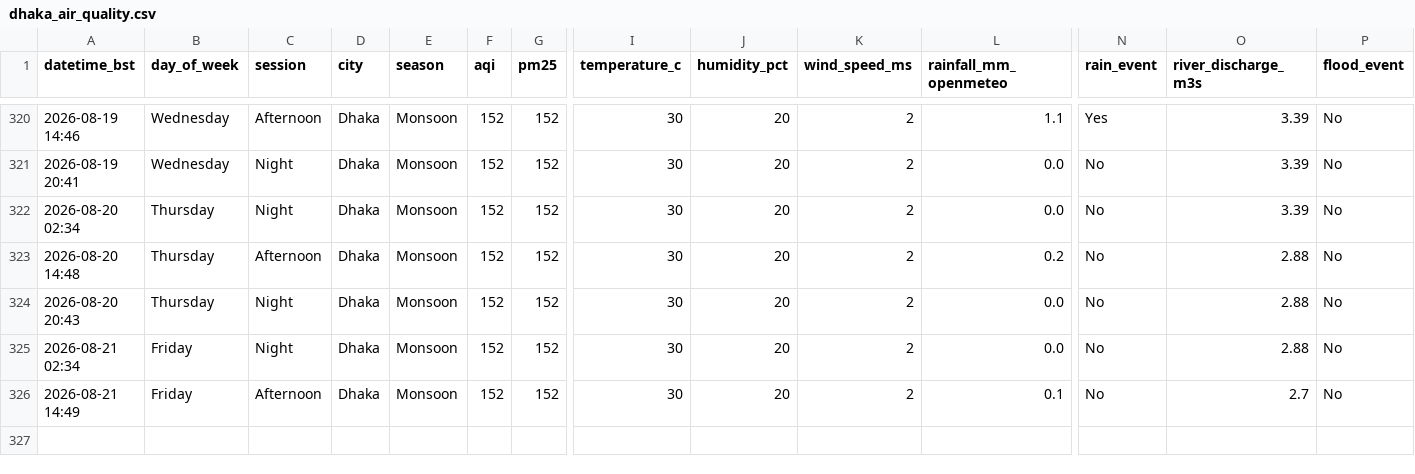
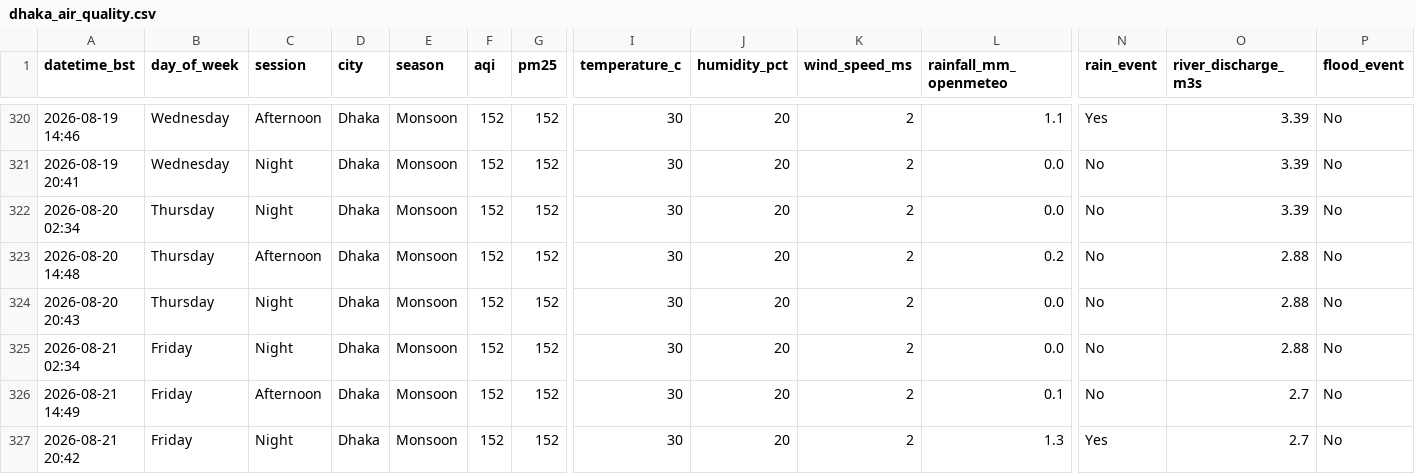
Before and after one commit to tahira489/dhaka-aqi-and-floods, a CSV file: dhaka_air_quality.csv, drawn as a sheet; only a part is shown, gaps mark what is left out; rows hold the shown columns only; the diff names each change by its address in the sheet, - before the commit and + after, or states it on an @@ line.

```diff
--- a/dhaka_air_quality.csv
+++ b/dhaka_air_quality.csv
+row 327: 2026-08-21 20:42 | Friday | Night | Dhaka | Monsoon | 152 | 152 | 30 | 20 | 2 | 1.3 | Yes | 2.7 | No
```
